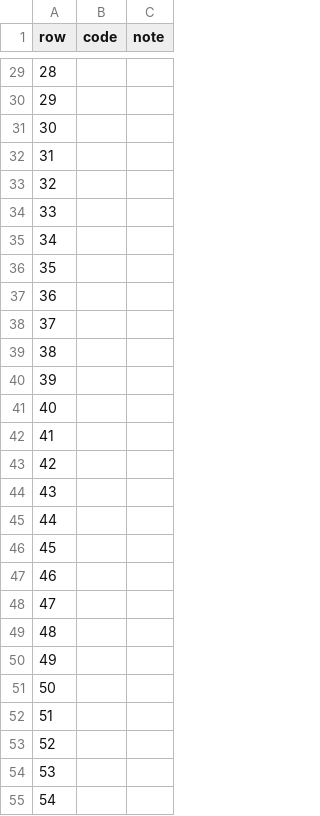
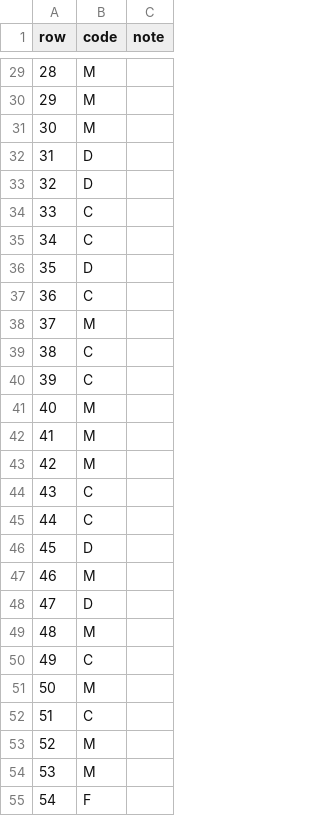
Before and after one commit to totobusnello/memoria-nox, a TSV file: synthetic-ptbr/stage2/human/annotations.tsv, drawn as a sheet; only a part is shown, gaps mark what is left out; the diff covers the shown part only.

```diff
--- a/synthetic-ptbr/stage2/human/annotations.tsv
+++ b/synthetic-ptbr/stage2/human/annotations.tsv
@@ -29,27 +29,27 @@ row	code	note
-28		
-29		
-30		
-31		
-32		
-33		
-34		
-35		
-36		
-37		
-38		
-39		
-40		
-41		
-42		
-43		
-44		
-45		
-46		
-47		
-48		
-49		
-50		
-51		
-52		
-53		
-54		
+28	M	
+29	M	
+30	M	
+31	D	
+32	D	
+33	C	
+34	C	
+35	D	
+36	C	
+37	M	
+38	C	
+39	C	
+40	M	
+41	M	
+42	M	
+43	C	
+44	C	
+45	D	
+46	M	
+47	D	
+48	M	
+49	C	
+50	M	
+51	C	
+52	M	
+53	M	
+54	F	
```
Also changed, not shown: 73 edited cells elsewhere in this file.
